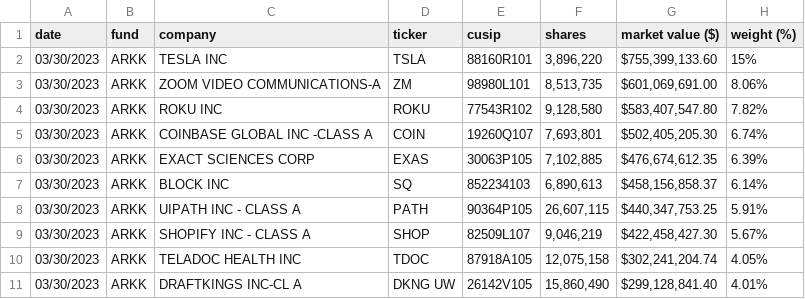
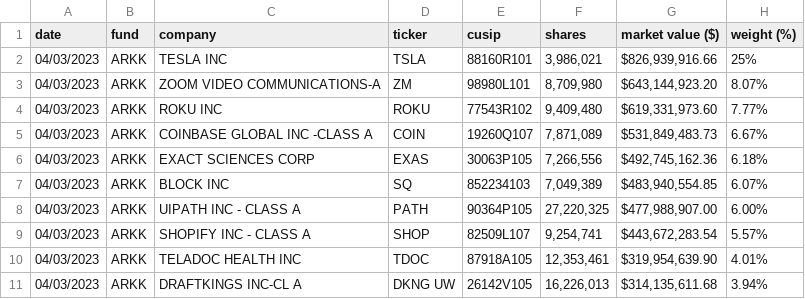
Before and after one commit to xmercell/PV260-YSoftCSharpProject, a CSV file: StockGrader/StockGrader.Test/TestFiles/ARK_CHANGED_INCREASED_TESLA.csv, drawn as a sheet; only a part is shown; the diff covers the shown part only.

```diff
--- a/StockGrader/StockGrader.Test/TestFiles/ARK_CHANGED_INCREASED_TESLA.csv
+++ b/StockGrader/StockGrader.Test/TestFiles/ARK_CHANGED_INCREASED_TESLA.csv
@@ -1,11 +1,11 @@
 date,fund,company,ticker,cusip,shares,"market value ($)","weight (%)"
-03/30/2023,ARKK,"TESLA INC",TSLA,88160R101,"3,896,220","$755,399,133.60",15%
-03/30/2023,ARKK,"ZOOM VIDEO COMMUNICATIONS-A",ZM,98980L101,"8,513,735","$601,069,691.00",8.06%
-03/30/2023,ARKK,"ROKU INC",ROKU,77543R102,"9,128,580","$583,407,547.80",7.82%
-03/30/2023,ARKK,"COINBASE GLOBAL INC -CLASS A",COIN,19260Q107,"7,693,801","$502,405,205.30",6.74%
-03/30/2023,ARKK,"EXACT SCIENCES CORP",EXAS,30063P105,"7,102,885","$476,674,612.35",6.39%
-03/30/2023,ARKK,"BLOCK INC",SQ,852234103,"6,890,613","$458,156,858.37",6.14%
-03/30/2023,ARKK,"UIPATH INC - CLASS A",PATH,90364P105,"26,607,115","$440,347,753.25",5.91%
-03/30/2023,ARKK,"SHOPIFY INC - CLASS A",SHOP,82509L107,"9,046,219","$422,458,427.30",5.67%
-03/30/2023,ARKK,"TELADOC HEALTH INC",TDOC,87918A105,"12,075,158","$302,241,204.74",4.05%
-03/30/2023,ARKK,"DRAFTKINGS INC-CL A","DKNG UW",26142V105,"15,860,490","$299,128,841.40",4.01%
+04/03/2023,ARKK,"TESLA INC",TSLA,88160R101,"3,986,021","$826,939,916.66",25%
+04/03/2023,ARKK,"ZOOM VIDEO COMMUNICATIONS-A",ZM,98980L101,"8,709,980","$643,144,923.20",8.07%
+04/03/2023,ARKK,"ROKU INC",ROKU,77543R102,"9,409,480","$619,331,973.60",7.77%
+04/03/2023,ARKK,"COINBASE GLOBAL INC -CLASS A",COIN,19260Q107,"7,871,089","$531,849,483.73",6.67%
+04/03/2023,ARKK,"EXACT SCIENCES CORP",EXAS,30063P105,"7,266,556","$492,745,162.36",6.18%
+04/03/2023,ARKK,"BLOCK INC",SQ,852234103,"7,049,389","$483,940,554.85",6.07%
+04/03/2023,ARKK,"UIPATH INC - CLASS A",PATH,90364P105,"27,220,325","$477,988,907.00",6.00%
+04/03/2023,ARKK,"SHOPIFY INC - CLASS A",SHOP,82509L107,"9,254,741","$443,672,283.54",5.57%
+04/03/2023,ARKK,"TELADOC HEALTH INC",TDOC,87918A105,"12,353,461","$319,954,639.90",4.01%
+04/03/2023,ARKK,"DRAFTKINGS INC-CL A","DKNG UW",26142V105,"16,226,013","$314,135,611.68",3.94%
```
Also changed, not shown: 5 added rows, 5 removed rows and 50 edited cells elsewhere in this file, StockGrader/StockGrader.Test/TestFiles/ARK_CHANGED_ADD_CUSTOMFIRM.csv, StockGrader/StockGrader.Test/TestFiles/ARK_CHANGED_REDUCED_TESLA.csv, 6 other files.
